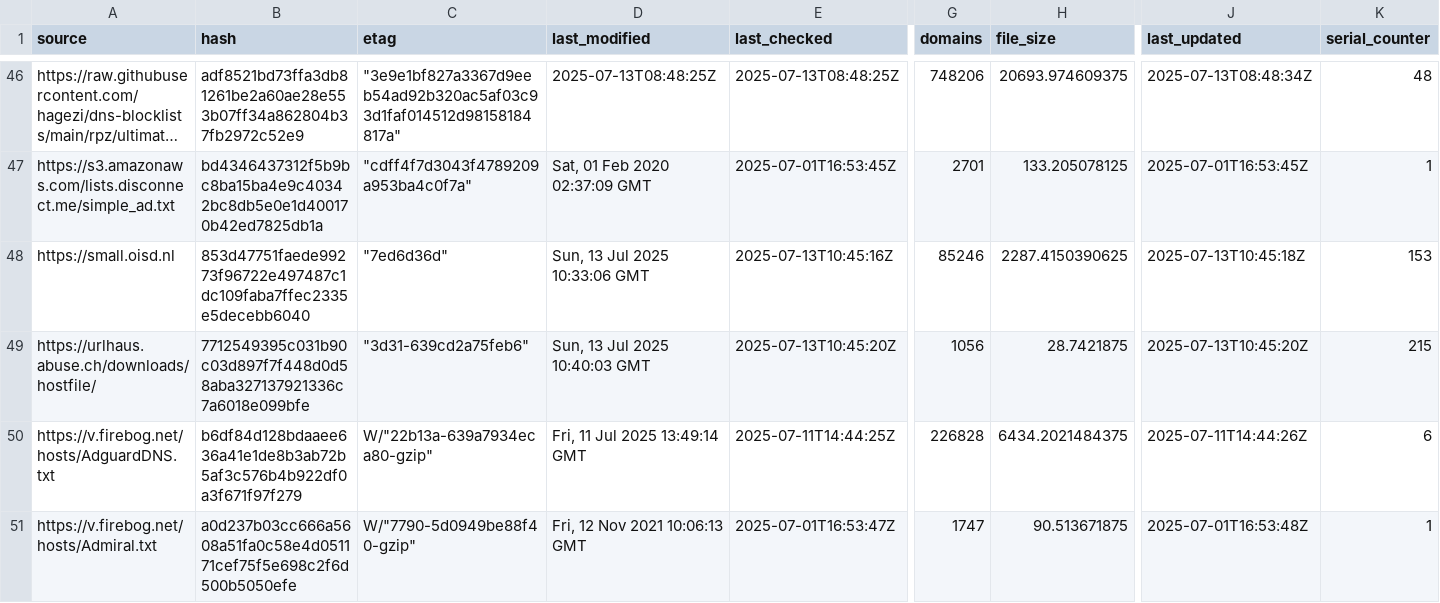
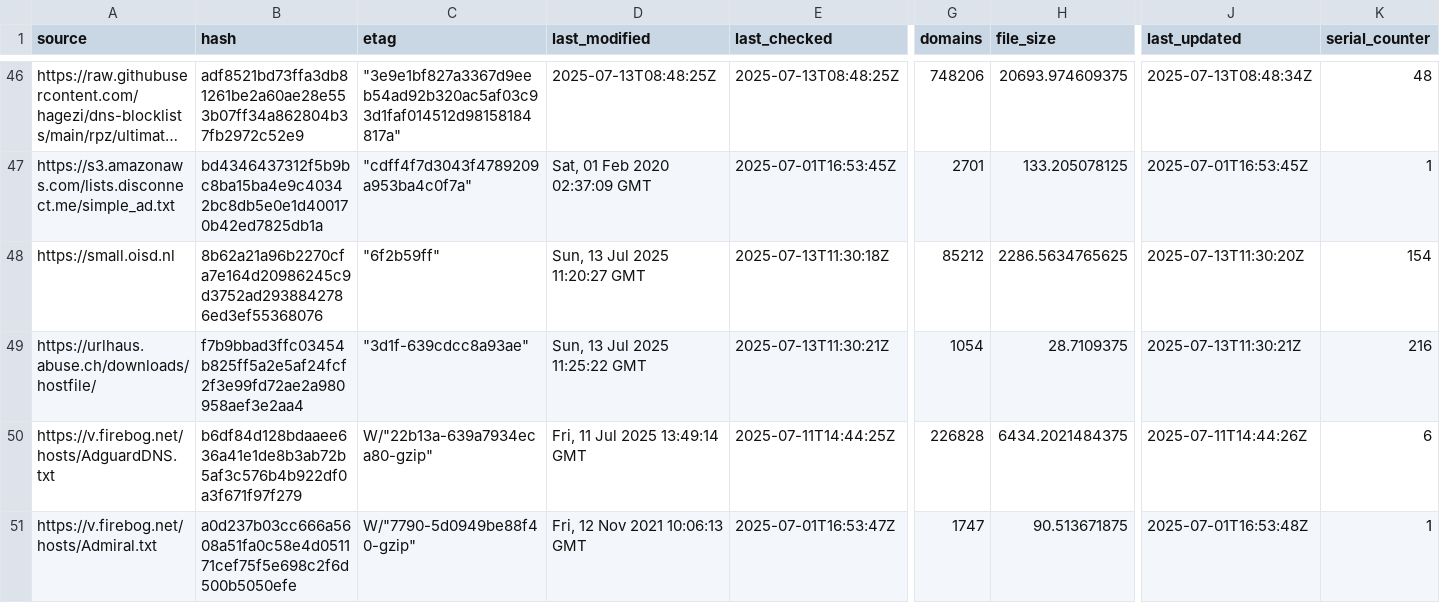
Before and after one commit to ummeegge/RPZ-Blocklists, a CSV file: tools/source-hashes.csv, drawn as a sheet; only a part is shown, gaps mark what is left out; long unchanged cells end in …; the diff covers the shown part only; the diff names each change by its address in the sheet, - before the commit and + after, or states it on an @@ line.

```diff
--- a/tools/source-hashes.csv
+++ b/tools/source-hashes.csv
-B48 (hash): 853d47751faede99273f96722e497487c1dc109faba7ffec2335e5decebb6040
+B48 (hash): 8b62a21a96b2270cfa7e164d20986245c9d3752ad2938842786ed3ef55368076
-C48 (etag): "7ed6d36d"
+C48 (etag): "6f2b59ff"
-D48 (last_modified): Sun, 13 Jul 2025 10:33:06 GMT
+D48 (last_modified): Sun, 13 Jul 2025 11:20:27 GMT
-E48 (last_checked): 2025-07-13T10:45:16Z
+E48 (last_checked): 2025-07-13T11:30:18Z
-G48 (domains): 85246
+G48 (domains): 85212
-H48 (file_size): 2287.4150390625
+H48 (file_size): 2286.5634765625
-J48 (last_updated): 2025-07-13T10:45:18Z
+J48 (last_updated): 2025-07-13T11:30:20Z
-K48 (serial_counter): 153
+K48 (serial_counter): 154
-B49 (hash): 7712549395c031b90c03d897f7f448d0d58aba327137921336c7a6018e099bfe
+B49 (hash): f7b9bbad3ffc03454b825ff5a2e5af24fcf2f3e99fd72ae2a980958aef3e2aa4
-C49 (etag): "3d31-639cd2a75feb6"
+C49 (etag): "3d1f-639cdcc8a93ae"
-D49 (last_modified): Sun, 13 Jul 2025 10:40:03 GMT
+D49 (last_modified): Sun, 13 Jul 2025 11:25:22 GMT
-E49 (last_checked): 2025-07-13T10:45:20Z
+E49 (last_checked): 2025-07-13T11:30:21Z
-G49 (domains): 1056
+G49 (domains): 1054
-H49 (file_size): 28.7421875
+H49 (file_size): 28.7109375
-J49 (last_updated): 2025-07-13T10:45:20Z
+J49 (last_updated): 2025-07-13T11:30:21Z
-K49 (serial_counter): 215
+K49 (serial_counter): 216
```
Also changed, not shown: 24 edited cells elsewhere in this file, 6 other files.
